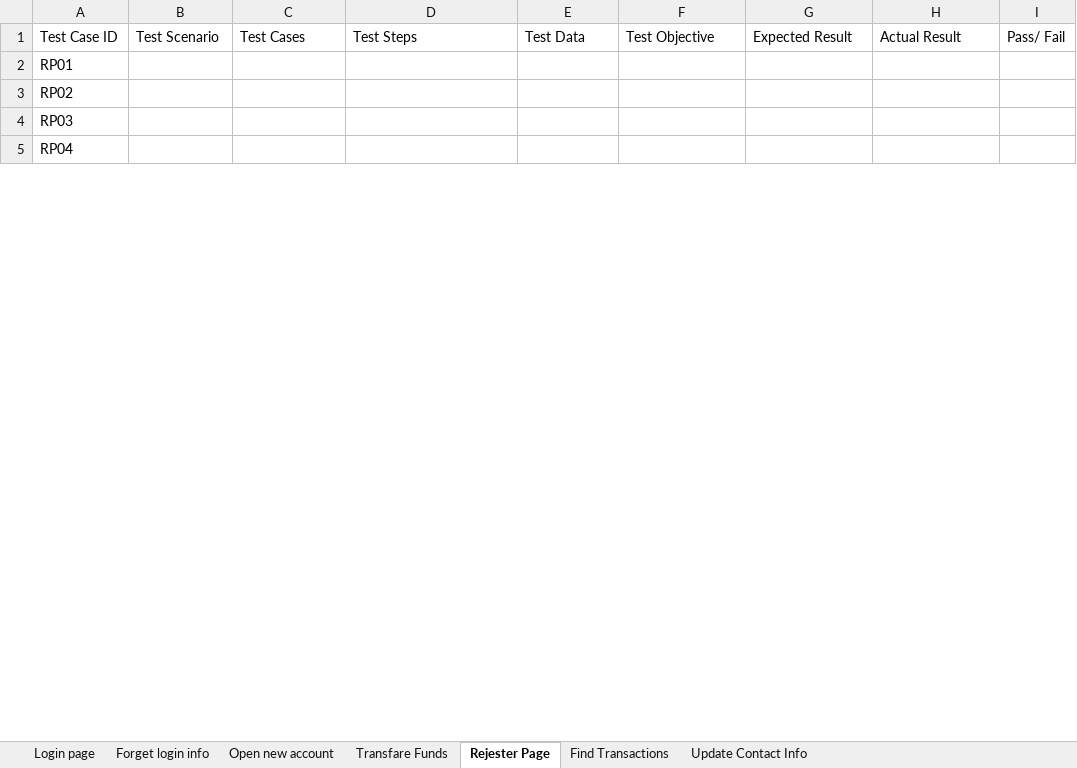
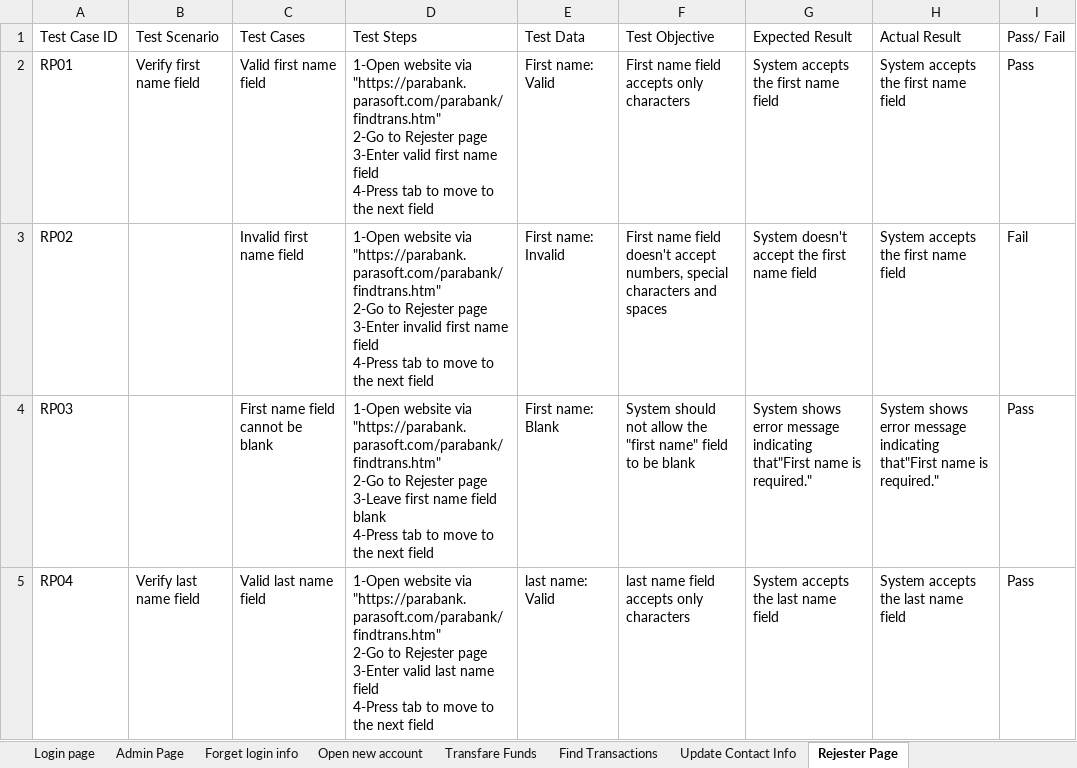
Before and after one commit to GehadEbrahim/ParaBankTestingProject, an Excel workbook: manual-testing/Test Cases _ ParaBank.xlsx, sheet Rejester Page, drawn as a sheet; only a part is shown; values as stored, in another font and other column widths than the file's, no cell formats; ↵ is a line break in a cell; the diff covers the shown part only; the diff names each change by its address in the sheet, - before the commit and + after, or states it on an @@ line.

Commit message:
Update TestCases and Bug Tracker Sheets

```diff
--- a/manual-testing/Test Cases _ ParaBank.xlsx (sheet Rejester Page)
+++ b/manual-testing/Test Cases _ ParaBank.xlsx (sheet Rejester Page)
+sheet tab: Admin Page
@@ sheet tab order changed: Login page | Admin Page | Forget login info | Open new account | Transfare Funds | Find Transactions | Update Contact Info | Rejester Page @@
-B2 (Test Scenario): (empty)
+B2 (Test Scenario): Verify first name field
-C2 (Test Cases): (empty)
+C2 (Test Cases): Valid first name field
-D2 (Test Steps): (empty)
+D2 (Test Steps): 1-Open website via "https://parabank.parasoft.com/parabank/findtrans.htm" ↵ 2-Go to Rejester page ↵ 3-Enter valid first name field ↵ 4-Press tab to move to the next field
-E2 (Test Data): (empty)
+E2 (Test Data): First name: Valid
-F2 (Test Objective): (empty)
+F2 (Test Objective): First name field accepts only characters
-G2 (Expected Result): (empty)
+G2 (Expected Result): System accepts the first name field
-H2:H3 (Actual Result): (empty)
+H2:H3 (Actual Result): System accepts the first name field
-I2 (Pass/ Fail): (empty)
+I2 (Pass/ Fail): Pass
-C3 (Test Cases): (empty)
+C3 (Test Cases): Invalid first name field
-D3 (Test Steps): (empty)
+D3 (Test Steps): 1-Open website via "https://parabank.parasoft.com/parabank/findtrans.htm" ↵ 2-Go to Rejester page ↵ 3-Enter invalid first name field ↵ 4-Press tab to move to the next field
-E3 (Test Data): (empty)
+E3 (Test Data): First name: Invalid
-F3 (Test Objective): (empty)
+F3 (Test Objective): First name field doesn't accept numbers, special characters and spaces
-G3 (Expected Result): (empty)
+G3 (Expected Result): System doesn't accept the first name field
-I3 (Pass/ Fail): (empty)
+I3 (Pass/ Fail): Fail
-C4 (Test Cases): (empty)
+C4 (Test Cases): First name field cannot be blank
-D4 (Test Steps): (empty)
+D4 (Test Steps): 1-Open website via "https://parabank.parasoft.com/parabank/findtrans.htm" ↵ 2-Go to Rejester page ↵ 3-Leave first name field blank ↵ 4-Press tab to move to the next field
-E4 (Test Data): (empty)
+E4 (Test Data): First name: Blank
-F4 (Test Objective): (empty)
+F4 (Test Objective): System should not allow the "first name" field to be blank
-G4 (Expected Result): (empty)
+G4 (Expected Result): System shows error message indicating that"First name is required."
-H4 (Actual Result): (empty)
+H4 (Actual Result): System shows error message indicating that"First name is required."
-I4:I5 (Pass/ Fail): (empty)
+I4:I5 (Pass/ Fail): Pass
-B5 (Test Scenario): (empty)
+B5 (Test Scenario): Verify last name field
-C5 (Test Cases): (empty)
+C5 (Test Cases): Valid last name field
-D5 (Test Steps): (empty)
+D5 (Test Steps): 1-Open website via "https://parabank.parasoft.com/parabank/findtrans.htm" ↵ 2-Go to Rejester page ↵ 3-Enter valid last name field ↵ 4-Press tab to move to the next field
-E5 (Test Data): (empty)
+E5 (Test Data): last name: Valid
-F5 (Test Objective): (empty)
+F5 (Test Objective): last name field accepts only characters
-G5 (Expected Result): (empty)
+G5 (Expected Result): System accepts the last name field
-H5 (Actual Result): (empty)
+H5 (Actual Result): System accepts the last name field
```
Also changed, not shown: 30 added rows and 80 edited cells elsewhere in this sheet, sheet Login page, sheet Forget login info, sheet Find Transactions, sheet Transfare Funds, sheet Open new account, cell formats, Bug Tracker_ParaBank.xlsx, 3 other files.
